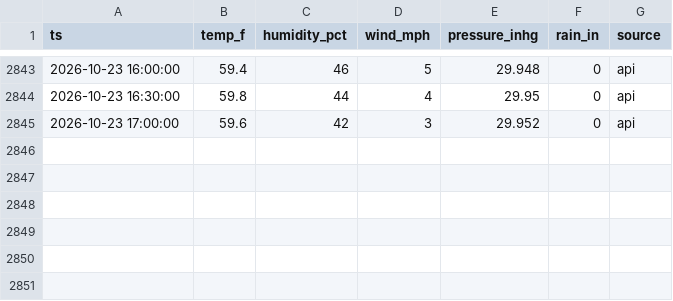
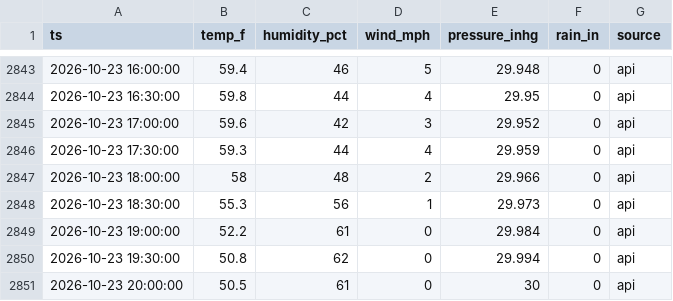
Before and after one commit to cmazz/ChurchFarmWeather, a CSV file: data/live/readings.csv, drawn as a sheet; only a part is shown, gaps mark what is left out; the diff names each change by its address in the sheet, - before the commit and + after, or states it on an @@ line.

```diff
--- a/data/live/readings.csv
+++ b/data/live/readings.csv
+row 2846: 2026-10-23 17:30:00 | 59.3 | 44 | 4 | 29.959 | 0 | api
+row 2847: 2026-10-23 18:00:00 | 58 | 48 | 2 | 29.966 | 0 | api
+row 2848: 2026-10-23 18:30:00 | 55.3 | 56 | 1 | 29.973 | 0 | api
+row 2849: 2026-10-23 19:00:00 | 52.2 | 61 | 0 | 29.984 | 0 | api
+row 2850: 2026-10-23 19:30:00 | 50.8 | 62 | 0 | 29.994 | 0 | api
+row 2851: 2026-10-23 20:00:00 | 50.5 | 61 | 0 | 30 | 0 | api
```
